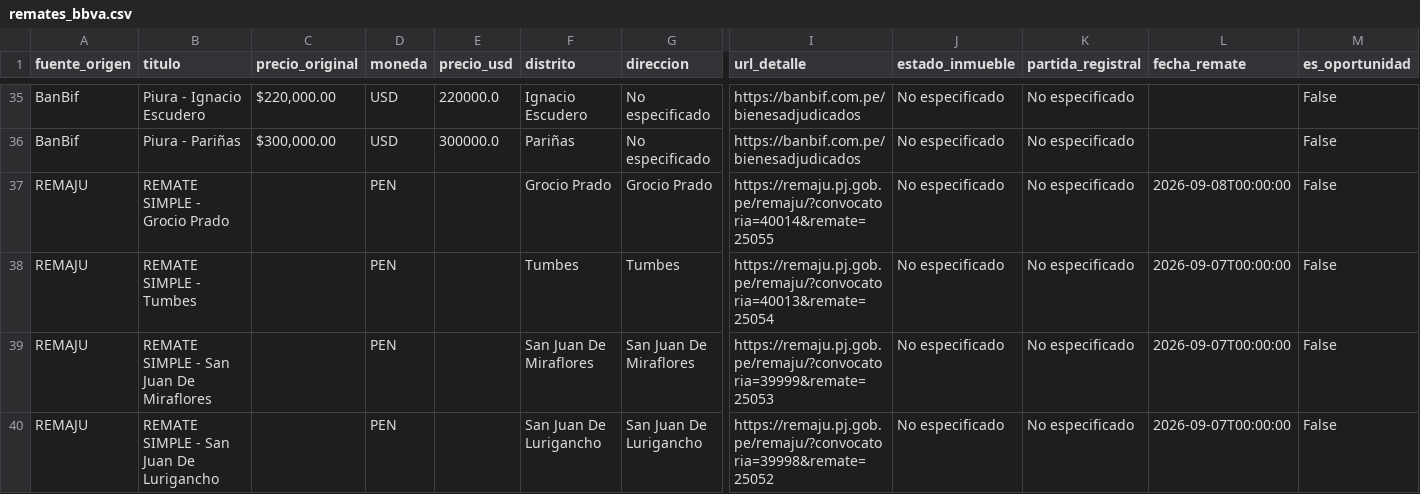
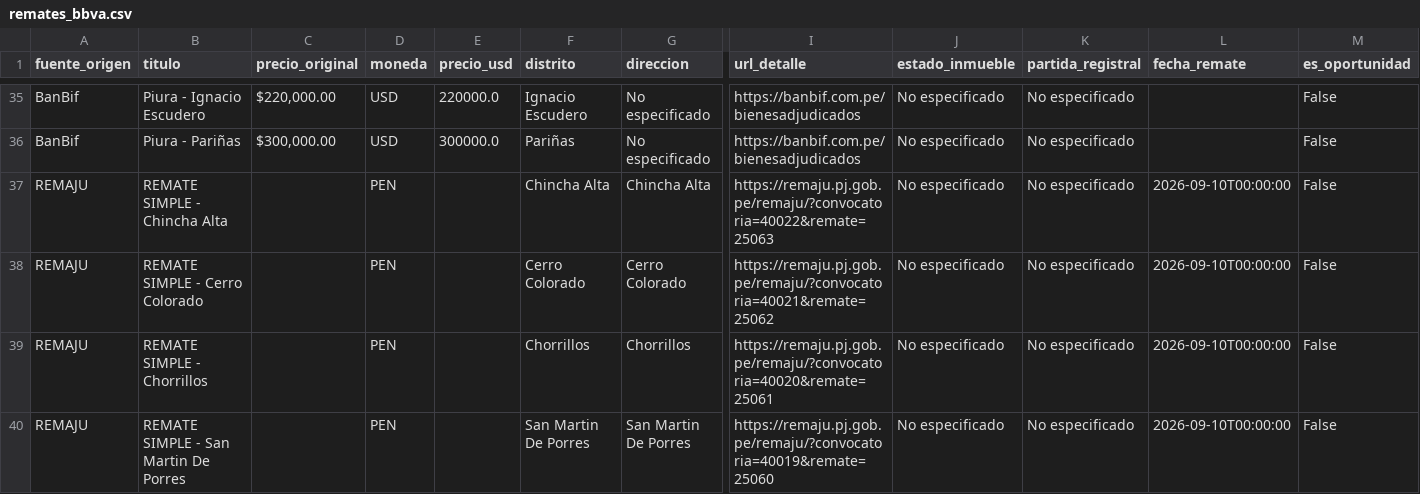
Before and after one commit to kikinpa-books/kikinpa-propiedades-lima, a CSV file: remates_bbva.csv, drawn as a sheet; only a part is shown, gaps mark what is left out; the shorter side is filled out with more unchanged rows; rows hold the shown columns only; the diff covers the shown part only; the diff names each change by its address in the sheet, - before the commit and + after, or states it on an @@ line.

```diff
--- a/remates_bbva.csv
+++ b/remates_bbva.csv
+row 37: REMAJU | REMATE SIMPLE - Chincha Alta |  | PEN |  | Chincha Alta | Chincha Alta | https://remaju.pj.gob.pe/remaju/?convocatoria=40022&remate=25063 | No especificado | No especificado | 2026-09-10T00:00:00 | False
+row 38: REMAJU | REMATE SIMPLE - Cerro Colorado |  | PEN |  | Cerro Colorado | Cerro Colorado | https://remaju.pj.gob.pe/remaju/?convocatoria=40021&remate=25062 | No especificado | No especificado | 2026-09-10T00:00:00 | False
+row 39: REMAJU | REMATE SIMPLE - Chorrillos |  | PEN |  | Chorrillos | Chorrillos | https://remaju.pj.gob.pe/remaju/?convocatoria=40020&remate=25061 | No especificado | No especificado | 2026-09-10T00:00:00 | False
+row 40: REMAJU | REMATE SIMPLE - San Martin De Porres |  | PEN |  | San Martin De Porres | San Martin De Porres | https://remaju.pj.gob.pe/remaju/?convocatoria=40019&remate=25060 | No especificado | No especificado | 2026-09-10T00:00:00 | False
```
Also changed, not shown: 4 added rows and 8 removed rows elsewhere in this file, 1 other file.
